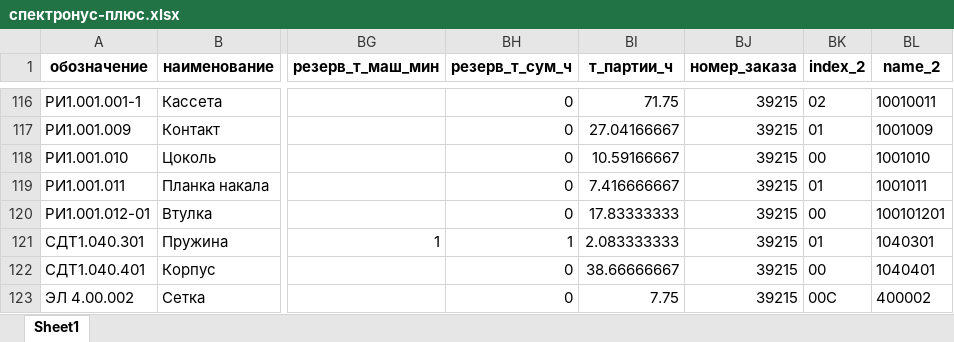
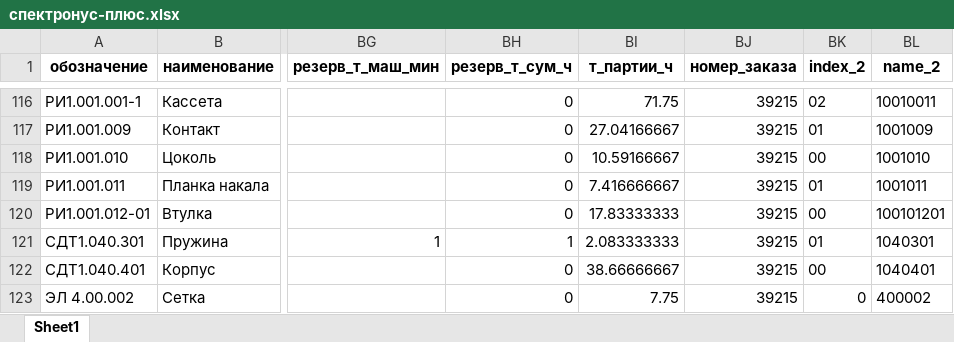
Before and after one commit to ashurek-m/RTB-job, an Excel workbook: исследование СПЕКТРОН и ИБГ/спектронус-плюс.xlsx, sheet Sheet1, drawn as a sheet; only a part is shown, gaps mark what is left out; values as stored, in another font and other column widths than the file's, no borders; the diff names each change by its address in the sheet, - before the commit and + after, or states it on an @@ line.

Commit message:
анализ СПЕКТРОН РТБ 5

```diff
--- a/исследование СПЕКТРОН и ИБГ/спектронус-плюс.xlsx (sheet Sheet1)
+++ b/исследование СПЕКТРОН и ИБГ/спектронус-плюс.xlsx (sheet Sheet1)
-BK123 (index_2): 00C
+BK123 (index_2): 0
```
Also changed, not shown: 1 other file.
